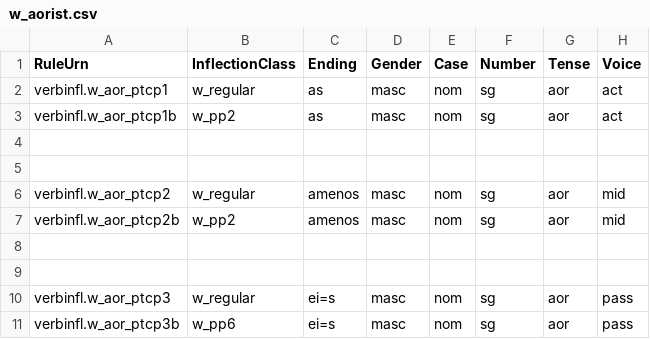
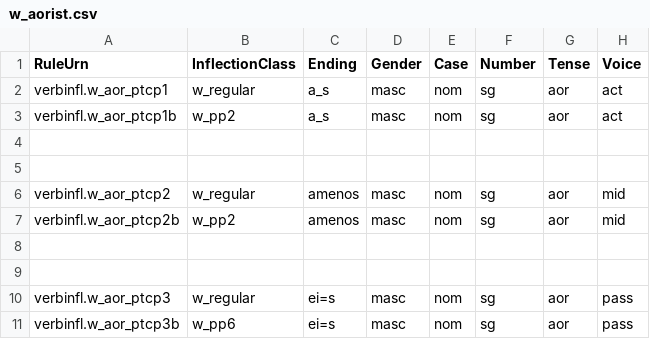
Before and after one commit to neelsmith/greeklang, a CSV file: morphology/sampledata/smyth/rules-csv/participles/w_aorist.csv, drawn as a sheet.

Commit message:
Pass a bunch of unit tests on participles

```diff
--- a/morphology/sampledata/smyth/rules-csv/participles/w_aorist.csv
+++ b/morphology/sampledata/smyth/rules-csv/participles/w_aorist.csv
@@ -1,4 +1,4 @@
 RuleUrn,InflectionClass,Ending,Gender,Case,Number,Tense,Voice
-verbinfl.w_aor_ptcp1,w_regular,as,masc,nom,sg,aor,act
-verbinfl.w_aor_ptcp1b,w_pp2,as,masc,nom,sg,aor,act
+verbinfl.w_aor_ptcp1,w_regular,a_s,masc,nom,sg,aor,act
+verbinfl.w_aor_ptcp1b,w_pp2,a_s,masc,nom,sg,aor,act
 
```
Also changed, not shown: 28 other files.
